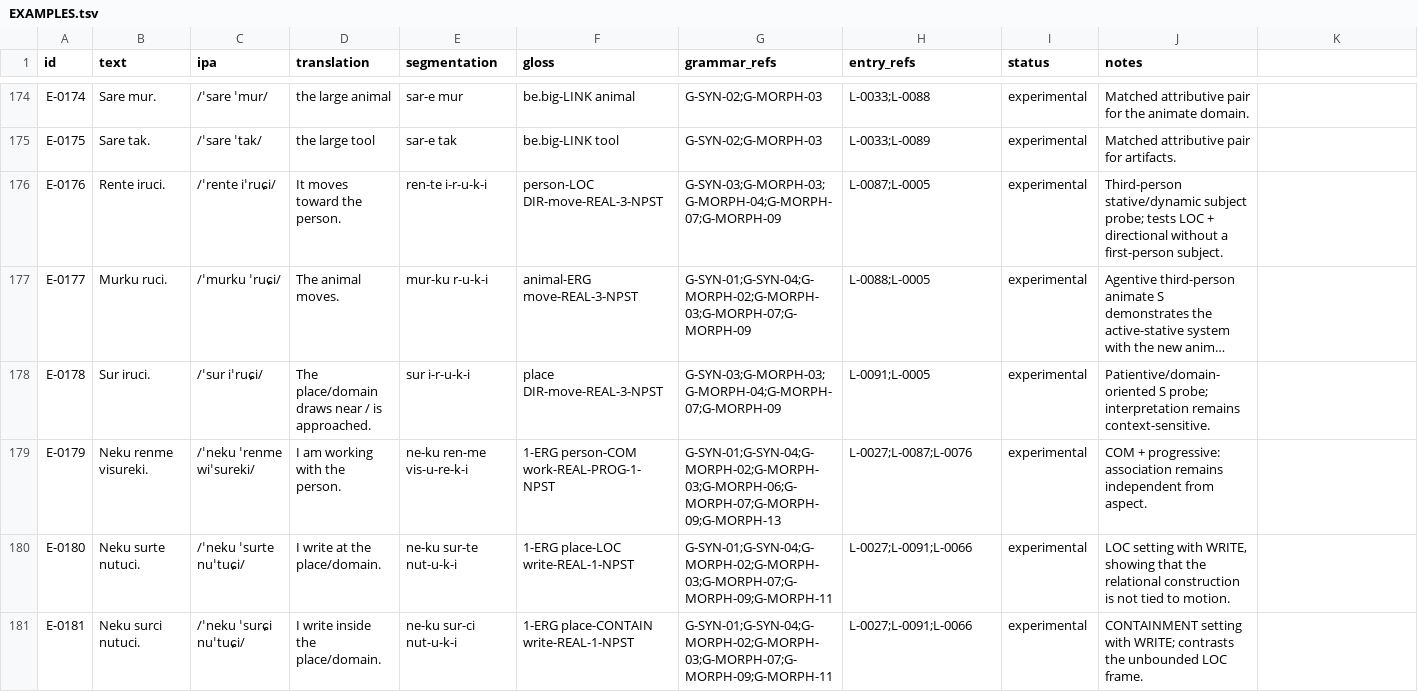
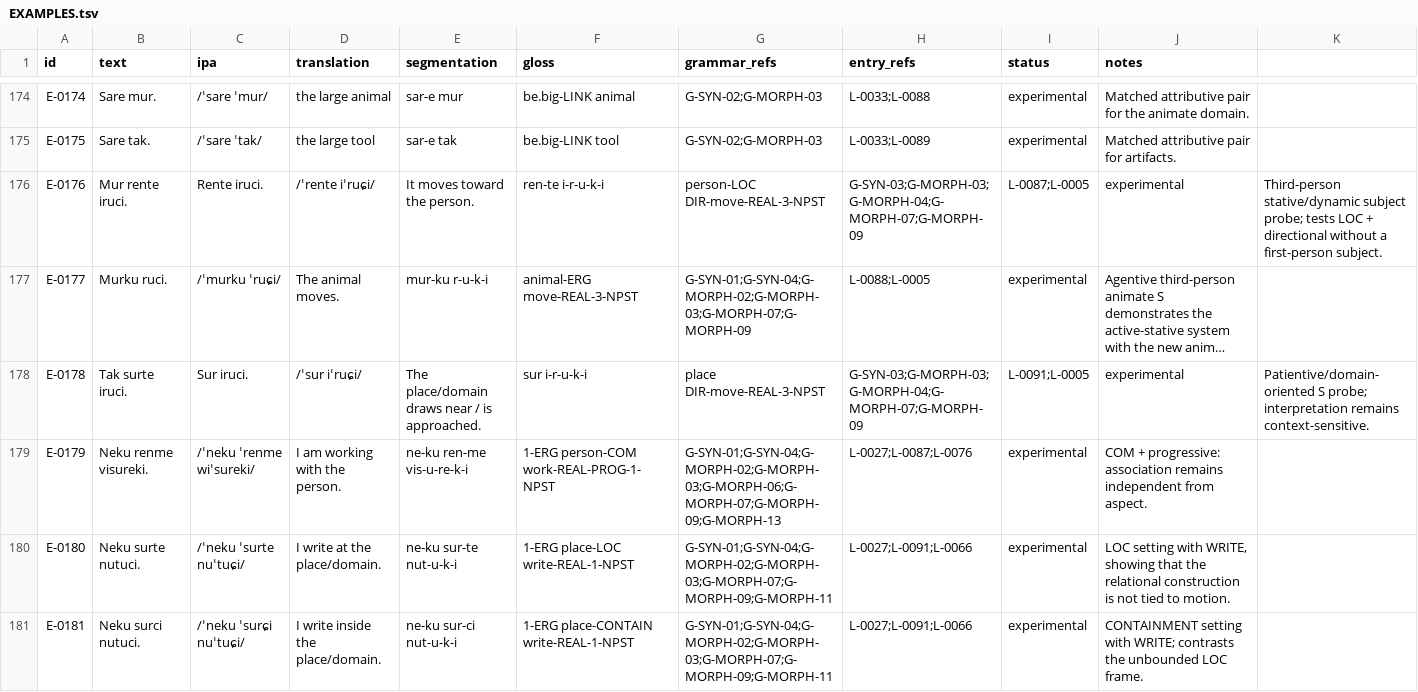
Before and after one commit to kaelschneider/conlang, a TSV file: EXAMPLES.tsv, drawn as a sheet; only a part is shown, gaps mark what is left out; long unchanged cells end in …; the diff covers the shown part only; the diff names each change by its address in the sheet, - before the commit and + after, or states it on an @@ line.

Commit message:
Correct construction-first probe analyses

```diff
--- a/EXAMPLES.tsv
+++ b/EXAMPLES.tsv
-B176 (text): Rente iruci.
+B176 (text): Mur rente iruci.
-C176 (ipa): /ˈrente iˈruɕi/
+C176 (ipa): Rente iruci.
-D176 (translation): It moves toward the person.
+D176 (translation): /ˈrente iˈruɕi/
-E176 (segmentation): ren-te i-r-u-k-i
+E176 (segmentation): It moves toward the person.
-F176 (gloss): person-LOC DIR-move-REAL-3-NPST
+F176 (gloss): ren-te i-r-u-k-i
-G176 (grammar_refs): G-SYN-03;G-MORPH-03;G-MORPH-04;G-MORPH-07;G-MORPH-09
+G176 (grammar_refs): person-LOC DIR-move-REAL-3-NPST
-H176 (entry_refs): L-0087;L-0005
+H176 (entry_refs): G-SYN-03;G-MORPH-03;G-MORPH-04;G-MORPH-07;G-MORPH-09
-I176 (status): experimental
+I176 (status): L-0087;L-0005
-J176 (notes): Third-person stative/dynamic subject probe; tests LOC + directional without a first-person subject.
+J176 (notes): experimental
-K176: (empty)
+K176: Third-person stative/dynamic subject probe; tests LOC + directional without a first-person subject.
-B178 (text): Sur iruci.
+B178 (text): Tak surte iruci.
-C178 (ipa): /ˈsur iˈruɕi/
+C178 (ipa): Sur iruci.
-D178 (translation): The place/domain draws near / is approached.
+D178 (translation): /ˈsur iˈruɕi/
-E178 (segmentation): sur i-r-u-k-i
+E178 (segmentation): The place/domain draws near / is approached.
-F178 (gloss): place DIR-move-REAL-3-NPST
+F178 (gloss): sur i-r-u-k-i
-G178 (grammar_refs): G-SYN-03;G-MORPH-03;G-MORPH-04;G-MORPH-07;G-MORPH-09
+G178 (grammar_refs): place DIR-move-REAL-3-NPST
-H178 (entry_refs): L-0091;L-0005
+H178 (entry_refs): G-SYN-03;G-MORPH-03;G-MORPH-04;G-MORPH-07;G-MORPH-09
-I178 (status): experimental
+I178 (status): L-0091;L-0005
-J178 (notes): Patientive/domain-oriented S probe; interpretation remains context-sensitive.
+J178 (notes): experimental
-K178: (empty)
+K178: Patientive/domain-oriented S probe; interpretation remains context-sensitive.
```
Also changed, not shown: 1 removed row and 60 edited cells elsewhere in this file.
